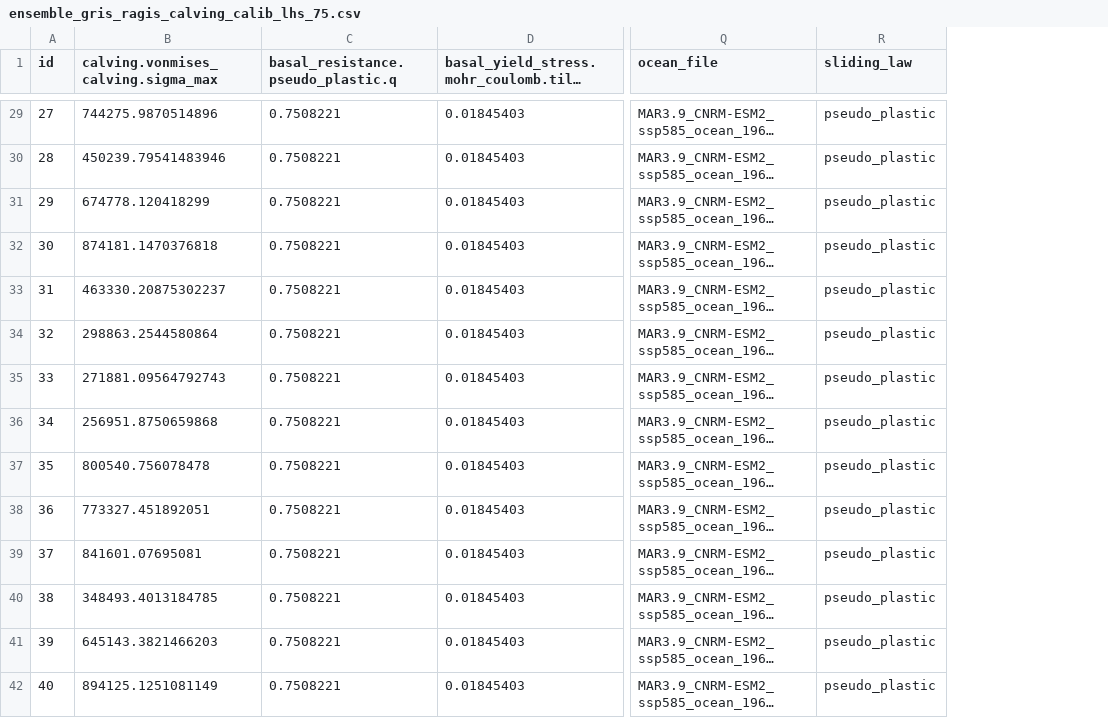
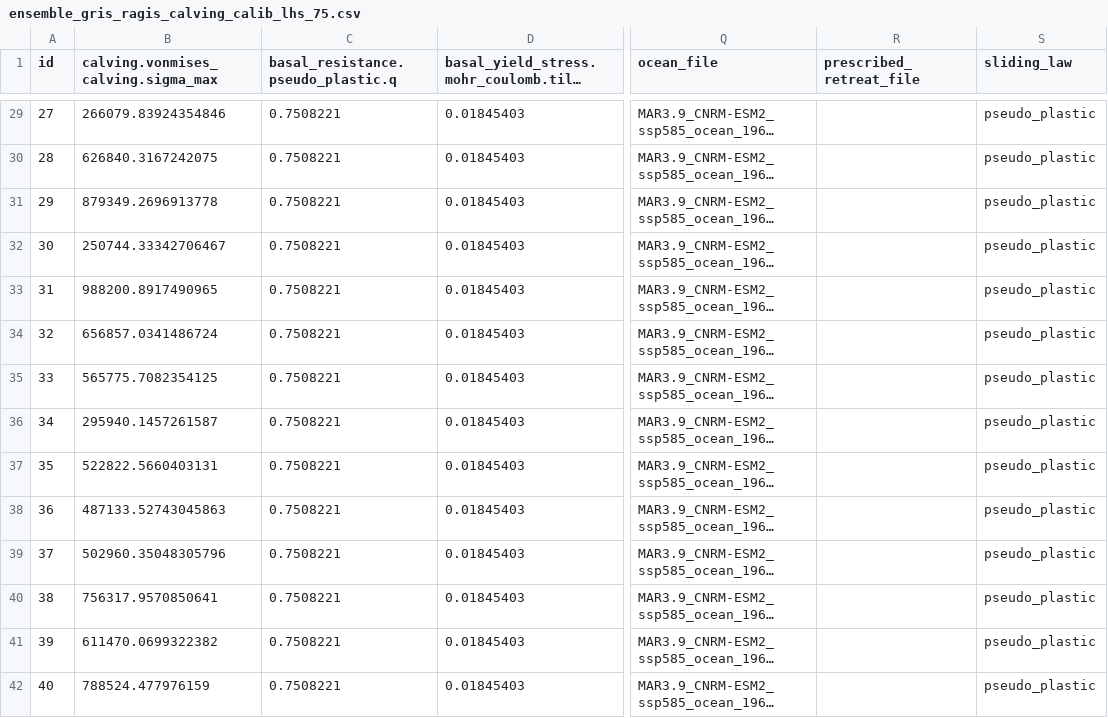
Before and after one commit to pism/pism-ragis, a CSV file: uq/ensemble_gris_ragis_calving_calib_lhs_75.csv, drawn as a sheet; only a part is shown, gaps mark what is left out; long unchanged cells end in …; the diff covers the shown part only; the diff names each change by its address in the sheet, - before the commit and + after, or states it on an @@ line.

```diff
--- a/uq/ensemble_gris_ragis_calving_calib_lhs_75.csv
+++ b/uq/ensemble_gris_ragis_calving_calib_lhs_75.csv
+column R (prescribed_retreat_file), empty
-B29: 744275.9870514896
+B29: 266079.83924354846
-B30: 450239.79541483946
+B30: 626840.3167242075
-B31: 674778.120418299
+B31: 879349.2696913778
-B32: 874181.1470376818
+B32: 250744.33342706467
-B33: 463330.20875302237
+B33: 988200.8917490965
-B34: 298863.2544580864
+B34: 656857.0341486724
-B35: 271881.09564792743
+B35: 565775.7082354125
-B36: 256951.8750659868
+B36: 295940.1457261587
-B37: 800540.756078478
+B37: 522822.5660403131
-B38: 773327.451892051
+B38: 487133.52743045863
-B39: 841601.07695081
+B39: 502960.35048305796
-B40: 348493.4013184785
+B40: 756317.9570850641
-B41: 645143.3821466203
+B41: 611470.0699322382
-B42: 894125.1251081149
+B42: 788524.477976159
```
Also changed, not shown: 61 edited cells elsewhere in this file, uq/gris_ragis_calving_calib_lhs_75.csv, 1 other file.
